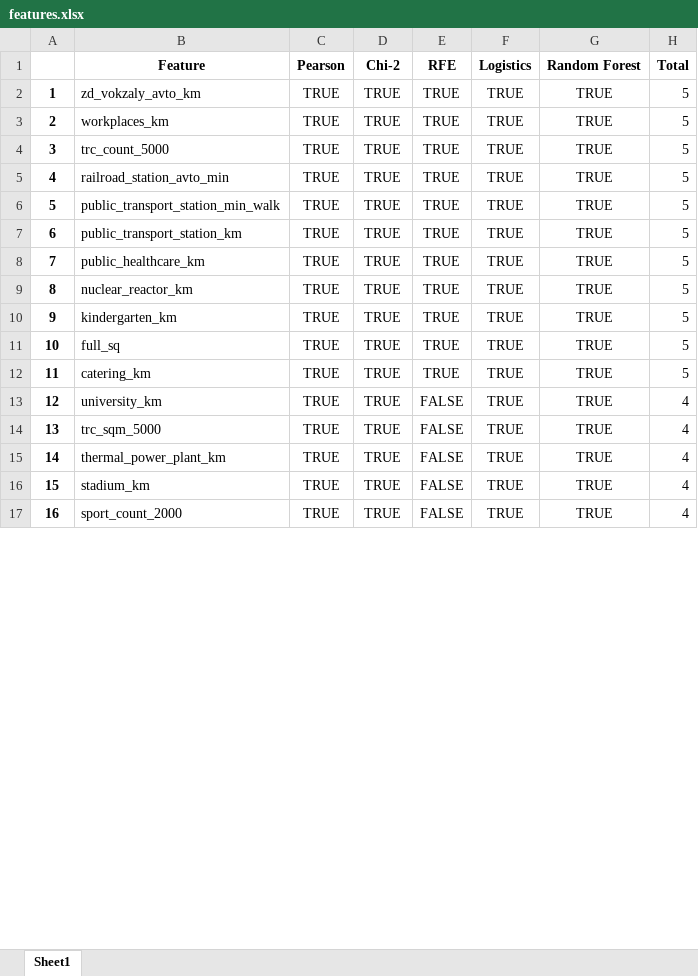
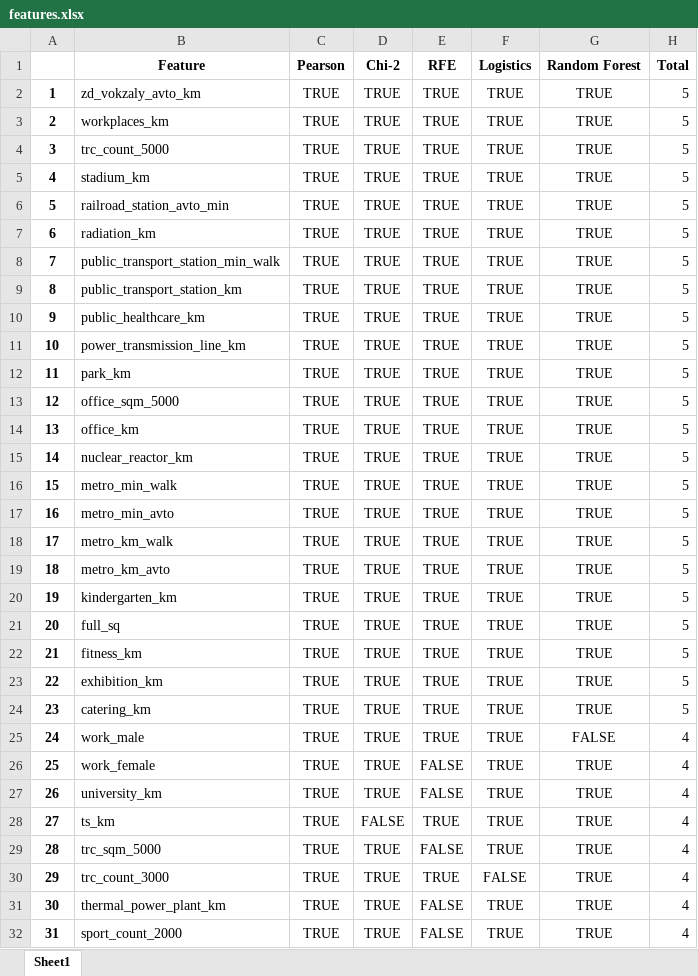
Before and after one commit to quedogf94/Spring2019_Project1, an Excel workbook: features.xlsx, sheet Sheet1, drawn as a sheet; only a part is shown; values as stored, in another font and other column widths than the file's, no borders; removed rows and columns are numbered as before the commit, all else as after; the diff covers the shown part only; the diff names each change by its address in the sheet, - before the commit and + after, or states it on an @@ line.

```diff
--- a/features.xlsx (sheet Sheet1)
+++ b/features.xlsx (sheet Sheet1)
+row 5: 4 | stadium_km | TRUE | TRUE | TRUE | TRUE | TRUE | 5
@@ column A renumbered from row 6 down @@
+row 7: 6 | radiation_km | TRUE | TRUE | TRUE | TRUE | TRUE | 5
+row 11: 10 | power_transmission_line_km | TRUE | TRUE | TRUE | TRUE | TRUE | 5
+row 12: 11 | park_km | TRUE | TRUE | TRUE | TRUE | TRUE | 5
+row 13: 12 | office_sqm_5000 | TRUE | TRUE | TRUE | TRUE | TRUE | 5
+row 14: 13 | office_km | TRUE | TRUE | TRUE | TRUE | TRUE | 5
+row 16: 15 | metro_min_walk | TRUE | TRUE | TRUE | TRUE | TRUE | 5
+row 17: 16 | metro_min_avto | TRUE | TRUE | TRUE | TRUE | TRUE | 5
+row 18: 17 | metro_km_walk | TRUE | TRUE | TRUE | TRUE | TRUE | 5
+row 19: 18 | metro_km_avto | TRUE | TRUE | TRUE | TRUE | TRUE | 5
+row 22: 21 | fitness_km | TRUE | TRUE | TRUE | TRUE | TRUE | 5
+row 23: 22 | exhibition_km | TRUE | TRUE | TRUE | TRUE | TRUE | 5
+row 25: 24 | work_male | TRUE | TRUE | TRUE | TRUE | FALSE | 4
+row 26: 25 | work_female | TRUE | TRUE | FALSE | TRUE | TRUE | 4
+row 28: 27 | ts_km | TRUE | FALSE | TRUE | TRUE | TRUE | 4
+row 30: 29 | trc_count_3000 | TRUE | TRUE | TRUE | FALSE | TRUE | 4
-row 16: 15 | stadium_km | TRUE | TRUE | FALSE | TRUE | TRUE | 4
```
Also changed, not shown: 51 added rows, 65 removed rows and 68 edited cells elsewhere in this sheet, 4 other files.
